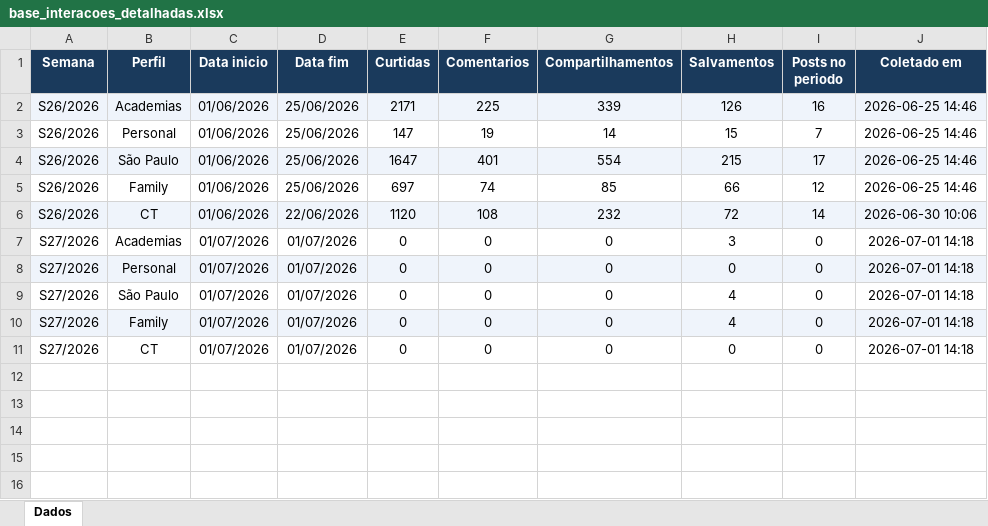
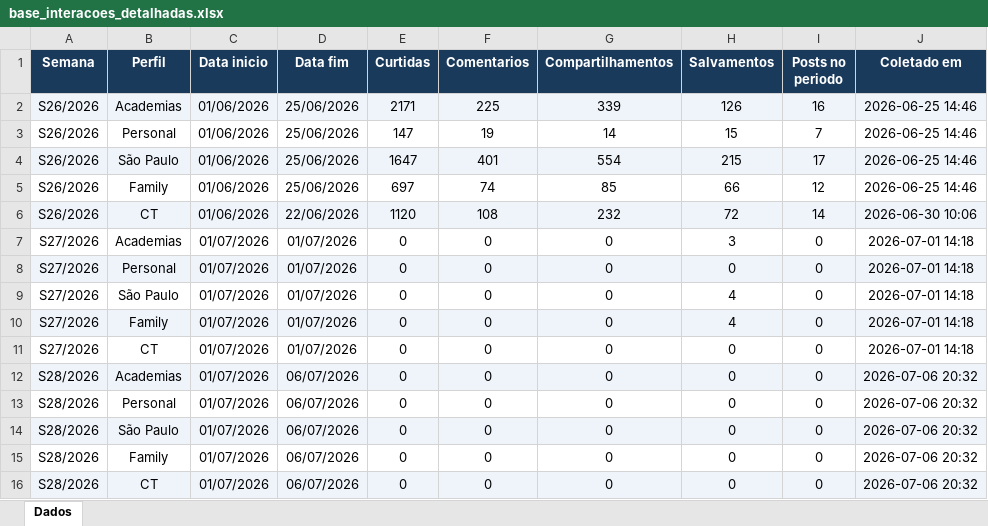
Before and after one commit to quality-glf/mkt-dash, an Excel workbook: instagram-metrics/base_interacoes_detalhadas.xlsx, sheet Dados, drawn as a sheet; values as stored, in another font and other column widths than the file's, no borders; the diff names each change by its address in the sheet, - before the commit and + after, or states it on an @@ line.

```diff
--- a/instagram-metrics/base_interacoes_detalhadas.xlsx (sheet Dados)
+++ b/instagram-metrics/base_interacoes_detalhadas.xlsx (sheet Dados)
+row 12: S28/2026 | Academias | 01/07/2026 | 06/07/2026 | 0 | 0 | 0 | 0 | 0 | 2026-07-06 20:32
+row 13: S28/2026 | Personal | 01/07/2026 | 06/07/2026 | 0 | 0 | 0 | 0 | 0 | 2026-07-06 20:32
+row 14: S28/2026 | São Paulo | 01/07/2026 | 06/07/2026 | 0 | 0 | 0 | 0 | 0 | 2026-07-06 20:32
+row 15: S28/2026 | Family | 01/07/2026 | 06/07/2026 | 0 | 0 | 0 | 0 | 0 | 2026-07-06 20:32
+row 16: S28/2026 | CT | 01/07/2026 | 06/07/2026 | 0 | 0 | 0 | 0 | 0 | 2026-07-06 20:32
```
Also changed, not shown: greenlife_scraper/dados_greenlife.xlsx, instagram-metrics/base_interacoes_total.xlsx, 4 other files.
